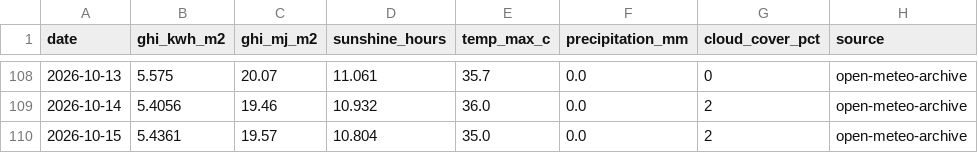
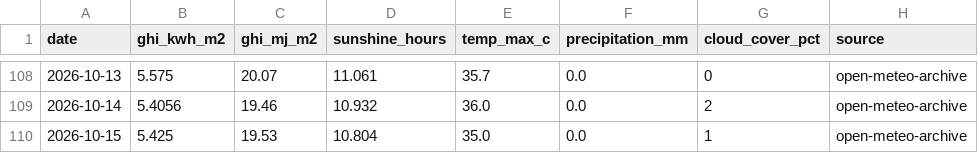
Before and after one commit to Sahil2911/Inverter, a CSV file: data/processed/irradiance_kalol.csv, drawn as a sheet; only a part is shown, gaps mark what is left out.

```diff
--- a/data/processed/irradiance_kalol.csv
+++ b/data/processed/irradiance_kalol.csv
@@ -109,2 +109,2 @@ date,ghi_kwh_m2,ghi_mj_m2,sunshine_hours,temp_max_c,precipitation_mm,cloud_cover
 2026-10-14,5.4056,19.46,10.932,36.0,0.0,2,open-meteo-archive
-2026-10-15,5.4361,19.57,10.804,35.0,0.0,2,open-meteo-archive
+2026-10-15,5.425,19.53,10.804,35.0,0.0,1,open-meteo-archive
```
Also changed, not shown: 1 other file.
